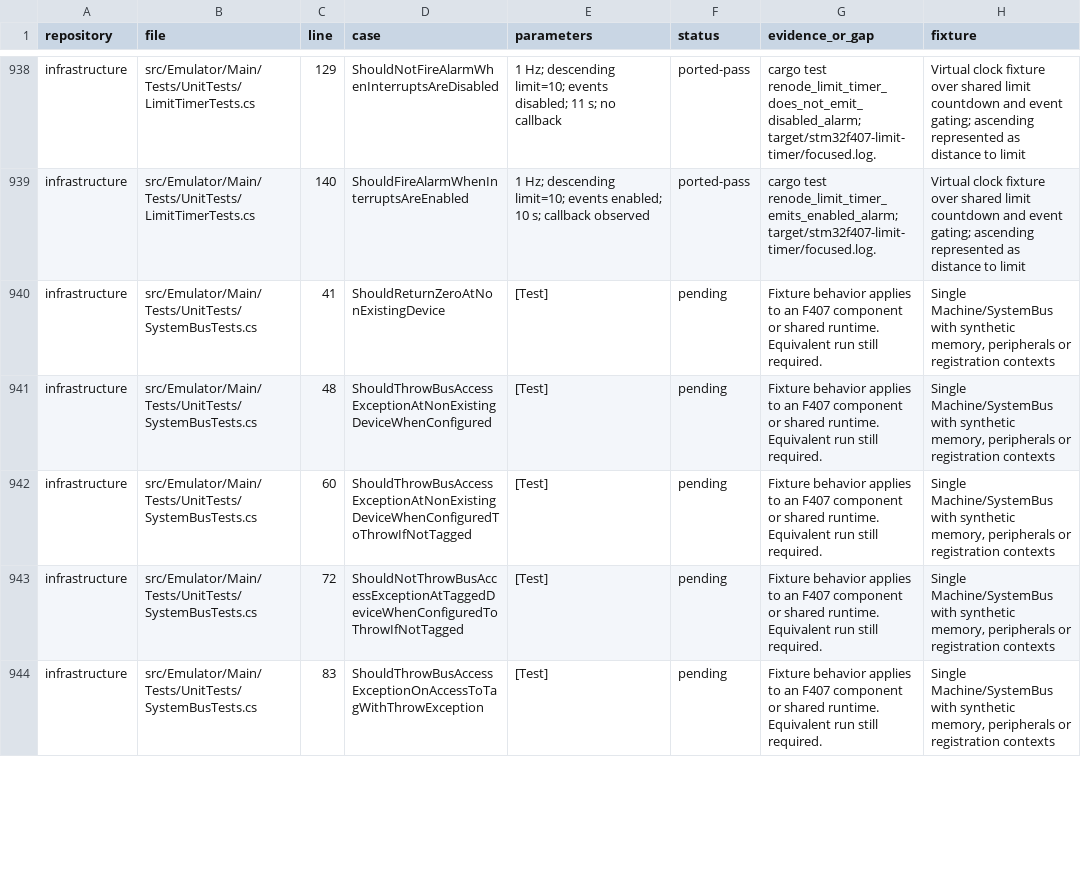
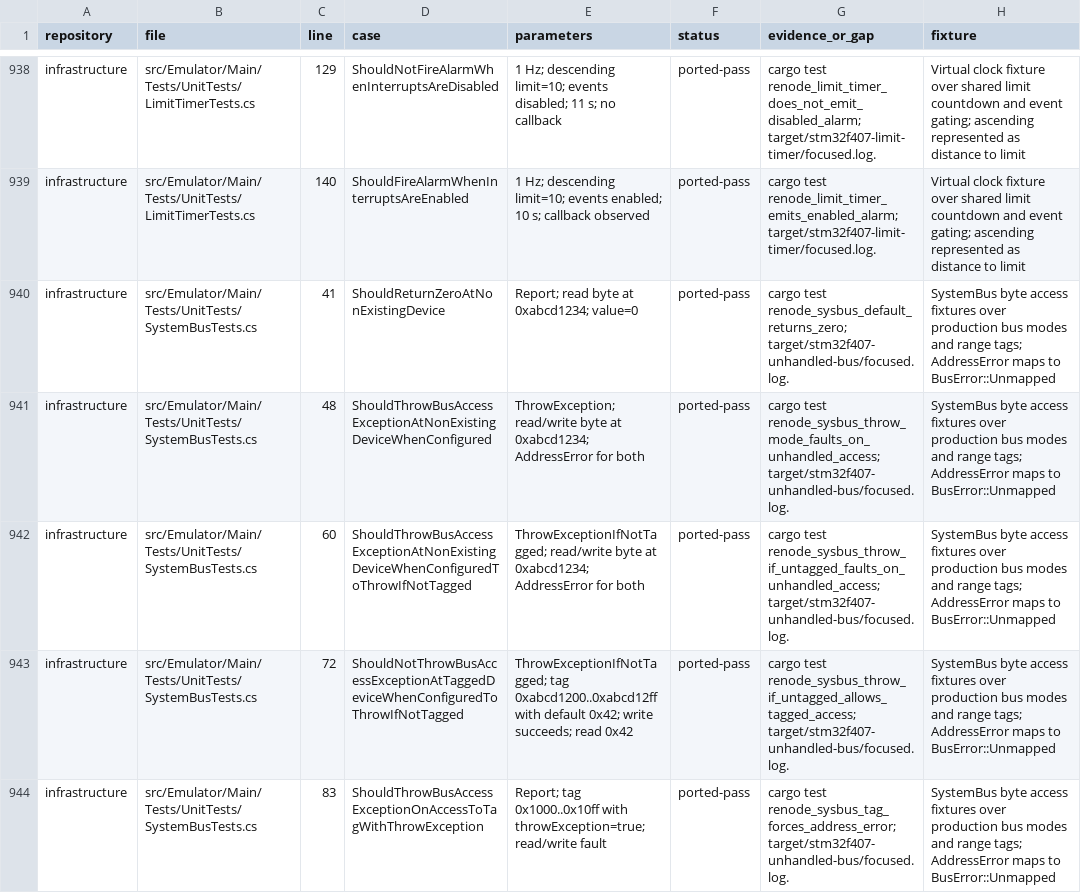
Before and after one commit to Koukyosyumei/penv, a TSV file: docs/stm32f407-upstream-cases.tsv, drawn as a sheet; only a part is shown, gaps mark what is left out; the diff covers the shown part only.

Commit message:
Support Renode SystemBus unhandled access and throwing tags

```diff
--- a/docs/stm32f407-upstream-cases.tsv
+++ b/docs/stm32f407-upstream-cases.tsv
@@ -939,6 +939,6 @@ infrastructure	src/Emulator/Main/Tests/UnitTests/LimitTimerTests.cs	129	ShouldNo
 infrastructure	src/Emulator/Main/Tests/UnitTests/LimitTimerTests.cs	140	ShouldFireAlarmWhenInterruptsAreEnabled	1 Hz; descending limit=10; events enabled; 10 s; callback observed	ported-pass	cargo test renode_limit_timer_emits_enabled_alarm; target/stm32f407-limit-timer/focused.log.	Virtual clock fixture over shared limit countdown and event gating; ascending represented as distance to limit
-infrastructure	src/Emulator/Main/Tests/UnitTests/SystemBusTests.cs	41	ShouldReturnZeroAtNonExistingDevice	[Test]	pending	Fixture behavior applies to an F407 component or shared runtime. Equivalent run still required.	Single Machine/SystemBus with synthetic memory, peripherals or registration contexts
-infrastructure	src/Emulator/Main/Tests/UnitTests/SystemBusTests.cs	48	ShouldThrowBusAccessExceptionAtNonExistingDeviceWhenConfigured	[Test]	pending	Fixture behavior applies to an F407 component or shared runtime. Equivalent run still required.	Single Machine/SystemBus with synthetic memory, peripherals or registration contexts
-infrastructure	src/Emulator/Main/Tests/UnitTests/SystemBusTests.cs	60	ShouldThrowBusAccessExceptionAtNonExistingDeviceWhenConfiguredToThrowIfNotTagged	[Test]	pending	Fixture behavior applies to an F407 component or shared runtime. Equivalent run still required.	Single Machine/SystemBus with synthetic memory, peripherals or registration contexts
-infrastructure	src/Emulator/Main/Tests/UnitTests/SystemBusTests.cs	72	ShouldNotThrowBusAccessExceptionAtTaggedDeviceWhenConfiguredToThrowIfNotTagged	[Test]	pending	Fixture behavior applies to an F407 component or shared runtime. Equivalent run still required.	Single Machine/SystemBus with synthetic memory, peripherals or registration contexts
-infrastructure	src/Emulator/Main/Tests/UnitTests/SystemBusTests.cs	83	ShouldThrowBusAccessExceptionOnAccessToTagWithThrowException	[Test]	pending	Fixture behavior applies to an F407 component or shared runtime. Equivalent run still required.	Single Machine/SystemBus with synthetic memory, peripherals or registration contexts
+infrastructure	src/Emulator/Main/Tests/UnitTests/SystemBusTests.cs	41	ShouldReturnZeroAtNonExistingDevice	Report; read byte at 0xabcd1234; value=0	ported-pass	cargo test renode_sysbus_default_returns_zero; target/stm32f407-unhandled-bus/focused.log.	SystemBus byte access fixtures over production bus modes and range tags; AddressError maps to BusError::Unmapped
+infrastructure	src/Emulator/Main/Tests/UnitTests/SystemBusTests.cs	48	ShouldThrowBusAccessExceptionAtNonExistingDeviceWhenConfigured	ThrowException; read/write byte at 0xabcd1234; AddressError for both	ported-pass	cargo test renode_sysbus_throw_mode_faults_on_unhandled_access; target/stm32f407-unhandled-bus/focused.log.	SystemBus byte access fixtures over production bus modes and range tags; AddressError maps to BusError::Unmapped
+infrastructure	src/Emulator/Main/Tests/UnitTests/SystemBusTests.cs	60	ShouldThrowBusAccessExceptionAtNonExistingDeviceWhenConfiguredToThrowIfNotTagged	ThrowExceptionIfNotTagged; read/write byte at 0xabcd1234; AddressError for both	ported-pass	cargo test renode_sysbus_throw_if_untagged_faults_on_unhandled_access; target/stm32f407-unhandled-bus/focused.log.	SystemBus byte access fixtures over production bus modes and range tags; AddressError maps to BusError::Unmapped
+infrastructure	src/Emulator/Main/Tests/UnitTests/SystemBusTests.cs	72	ShouldNotThrowBusAccessExceptionAtTaggedDeviceWhenConfiguredToThrowIfNotTagged	ThrowExceptionIfNotTagged; tag 0xabcd1200..0xabcd12ff with default 0x42; write succeeds; read 0x42	ported-pass	cargo test renode_sysbus_throw_if_untagged_allows_tagged_access; target/stm32f407-unhandled-bus/focused.log.	SystemBus byte access fixtures over production bus modes and range tags; AddressError maps to BusError::Unmapped
+infrastructure	src/Emulator/Main/Tests/UnitTests/SystemBusTests.cs	83	ShouldThrowBusAccessExceptionOnAccessToTagWithThrowException	Report; tag 0x1000..0x10ff with throwException=true; read/write fault	ported-pass	cargo test renode_sysbus_tag_forces_address_error; target/stm32f407-unhandled-bus/focused.log.	SystemBus byte access fixtures over production bus modes and range tags; AddressError maps to BusError::Unmapped
```
Also changed, not shown: 13 edited cells elsewhere in this file, 4 other files.
